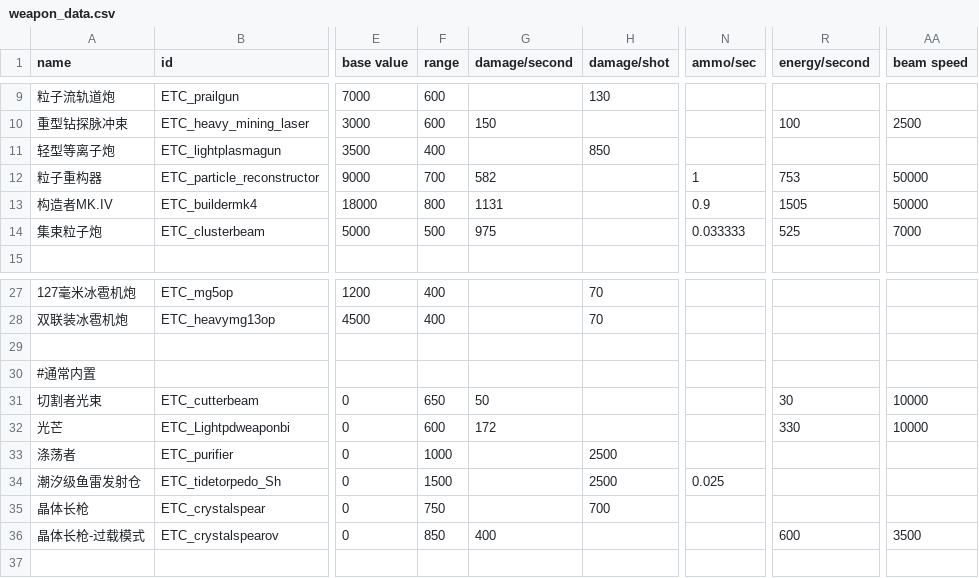
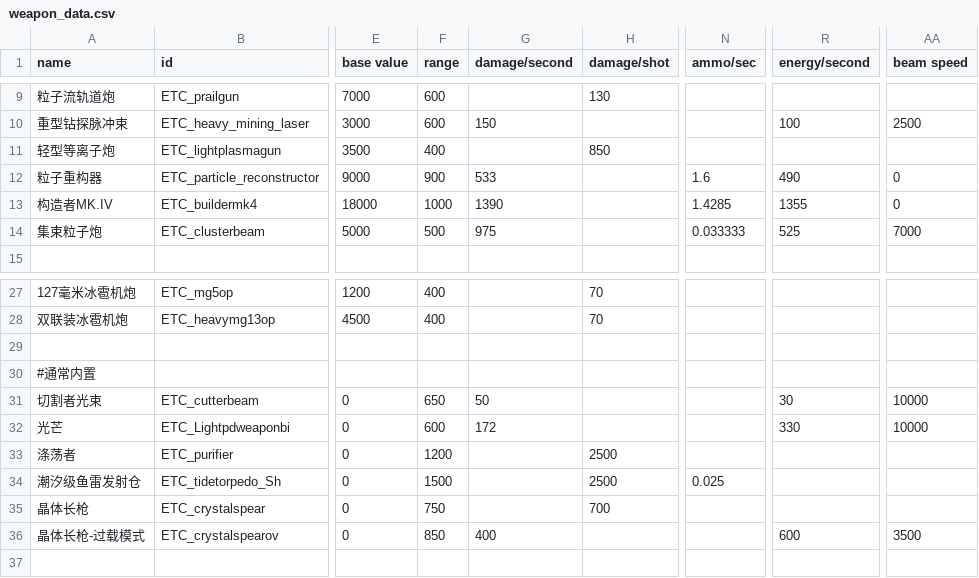
Before and after one commit to Mayoerumono/Erexeus-Tech-Complex, a CSV file: data/weapons/weapon_data.csv, drawn as a sheet; only a part is shown, gaps mark what is left out; the diff names each change by its address in the sheet, - before the commit and + after, or states it on an @@ line.

```diff
--- a/data/weapons/weapon_data.csv
+++ b/data/weapons/weapon_data.csv
-F12 (range): 700
+F12 (range): 900
-G12 (damage/second): 582
+G12 (damage/second): 533
-N12 (ammo/sec): 1
+N12 (ammo/sec): 1.6
-R12 (energy/second): 753
+R12 (energy/second): 490
-AA12:AA13 (beam speed): 50000
+AA12:AA13 (beam speed): 0
-F13 (range): 800
+F13 (range): 1000
-G13 (damage/second): 1131
+G13 (damage/second): 1390
-N13 (ammo/sec): 0.9
+N13 (ammo/sec): 1.4285
-R13 (energy/second): 1505
+R13 (energy/second): 1355
-F33 (range): 1000
+F33 (range): 1200
```
Also changed, not shown: 2 other files.
